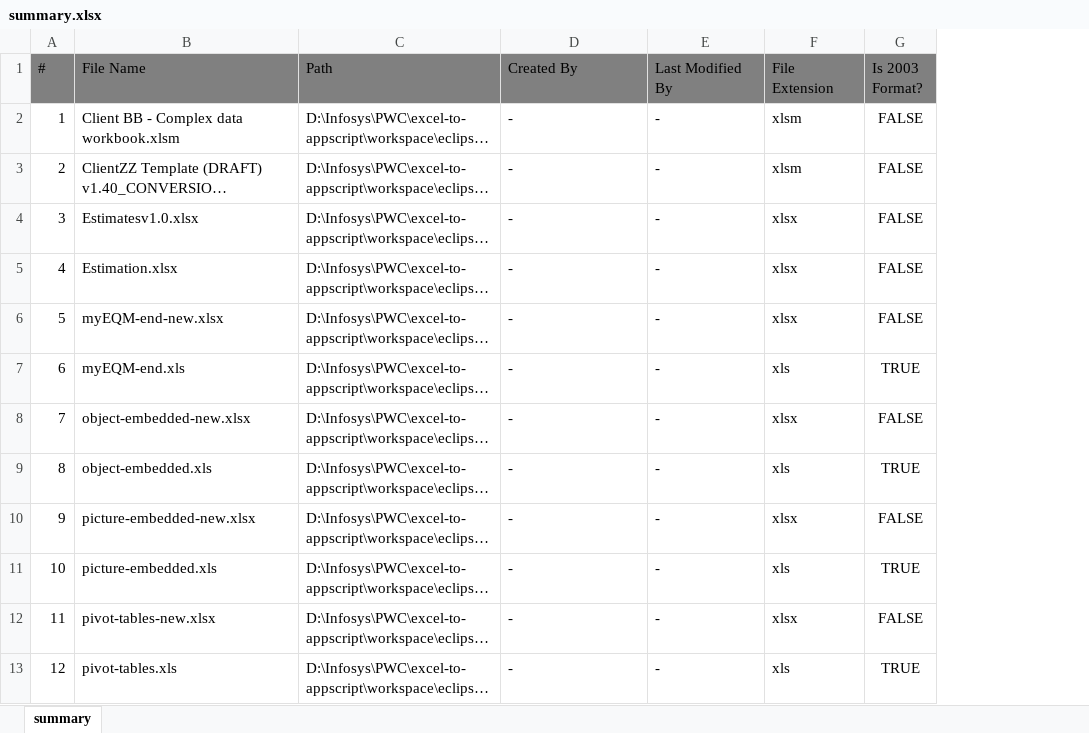
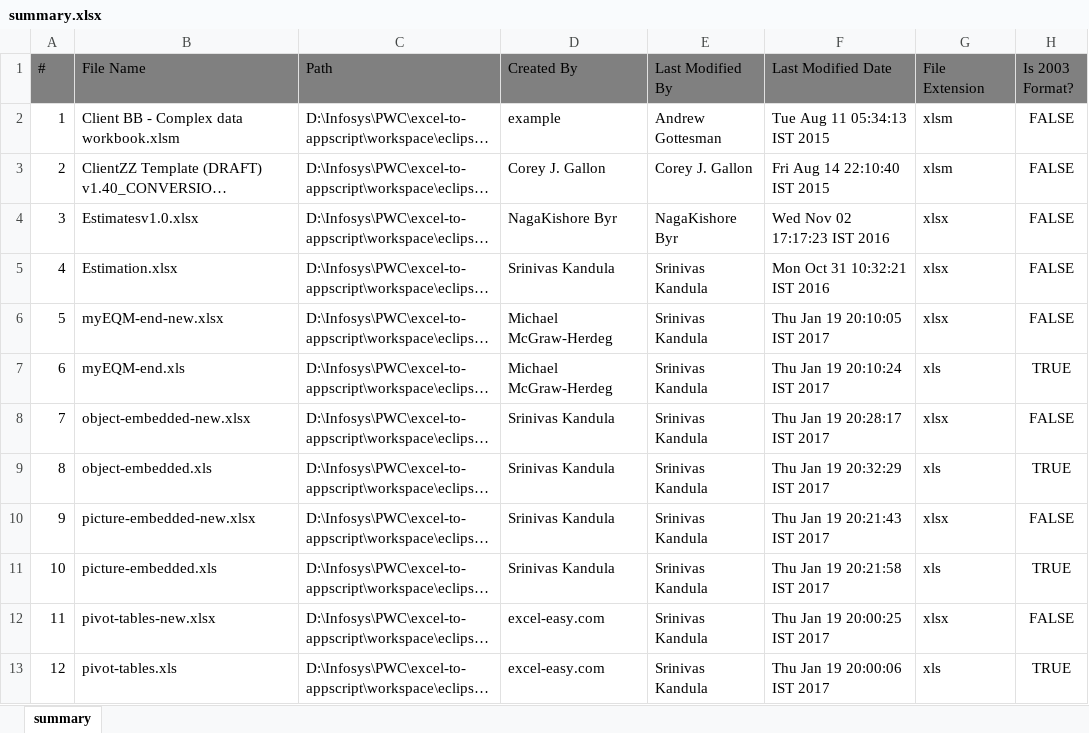
Before and after one commit to srikandula/vb2gapps, an Excel workbook: summary.xlsx, sheet summary, drawn as a sheet; only a part is shown; long unchanged cells end in …; values as stored, in another font and other column widths than the file's, no borders; the diff names each change by its address in the sheet, - before the commit and + after, or states it on an @@ line.

```diff
--- a/summary.xlsx (sheet summary)
+++ b/summary.xlsx (sheet summary)
+column F (Last Modified Date), rows 2-13: Tue Aug 11 05:34:13 IST 2015 | Fri Aug 14 22:10:40 IST 2015 | Wed Nov 02 17:17:23 IST 2016 | Mon Oct 31 10:32:21 IST 2016 | Thu Jan 19 20:10:05 IST 2017 | Thu Jan 19 20:10:24 IST 2017 | Thu Jan 19 20:28:17 IST 2017 | Thu Jan 19 20:32:29 IST 2017 | Thu Jan 19 20:21:43 IST 2017 | Thu Jan 19 20:21:58 IST 2017 | Thu Jan 19 20:00:25 IST 2017 | Thu Jan 19 20:00:06 IST 2017
-D2 (Created By): -
+D2 (Created By): example
-E2 (Last Modified By): -
+E2 (Last Modified By): Andrew Gottesman
-D3 (Created By): -
+D3 (Created By): Corey J. Gallon
-E3 (Last Modified By): -
+E3 (Last Modified By): Corey J. Gallon
-D4 (Created By): -
+D4 (Created By): NagaKishore Byr
-E4 (Last Modified By): -
+E4 (Last Modified By): NagaKishore Byr
-D5 (Created By): -
+D5 (Created By): Srinivas Kandula
-E5:E13 (Last Modified By): -
+E5:E13 (Last Modified By): Srinivas Kandula
-D6:D7 (Created By): -
+D6:D7 (Created By): Michael McGraw-Herdeg
-D8:D11 (Created By): -
+D8:D11 (Created By): Srinivas Kandula
-D12:D13 (Created By): -
+D12:D13 (Created By): excel-easy.com
```
Also changed, not shown: 13 other files.
